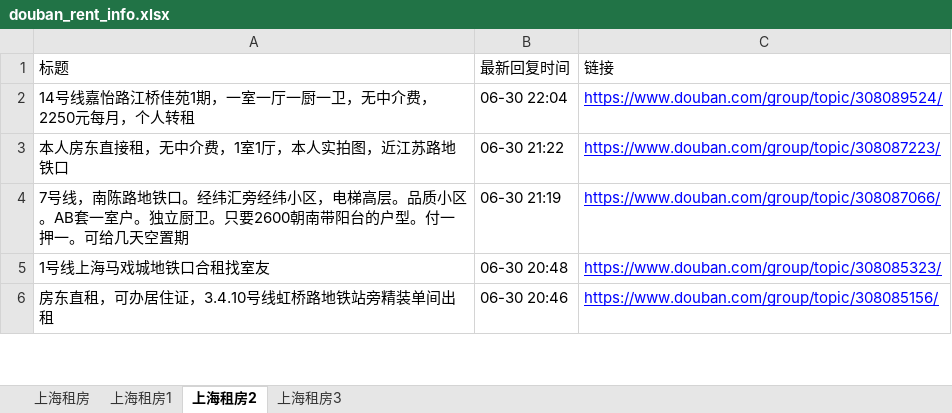
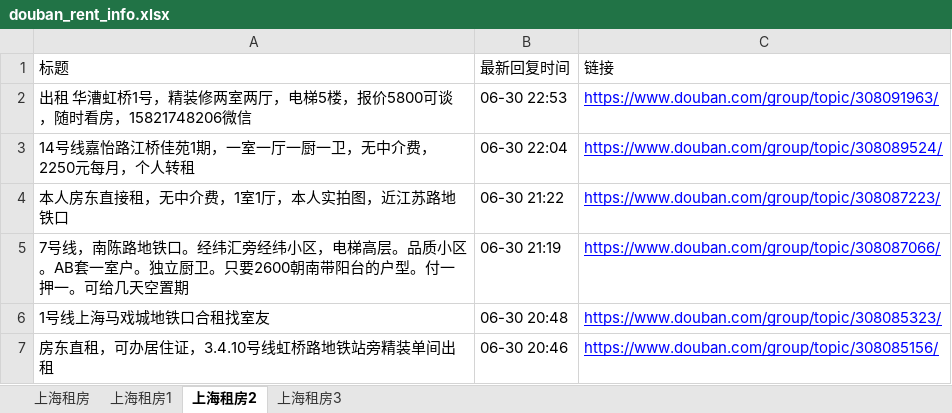
Before and after one commit to RyanShi0118/rent-info-crawler, an Excel workbook: douban_rent_info.xlsx, sheet 上海租房2, drawn as a sheet; only a part is shown; values as stored, in another font and other column widths than the file's, no borders; the diff names each change by its address in the sheet, - before the commit and + after, or states it on an @@ line.

```diff
--- a/douban_rent_info.xlsx (sheet 上海租房2)
+++ b/douban_rent_info.xlsx (sheet 上海租房2)
+row 2: 出租 华漕虹桥1号，精装修两室两厅，电梯5楼，报价5800可谈，随时看房，15821748206微信 | 06-30 22:53 | https://www.douban.com/group/topic/308091963/
```
Also changed, not shown: sheet 上海租房, sheet 上海租房1, sheet 上海租房3, filtered_rent_info.xlsx, 1 other file.
